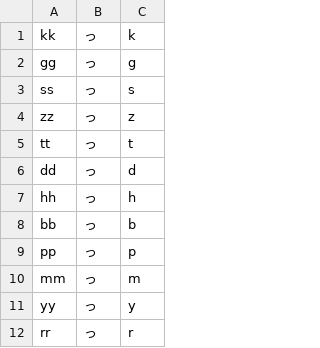
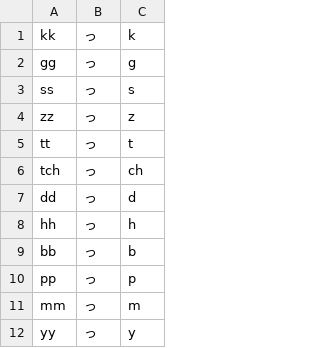
Before and after one commit to google/mozc, a TSV file: src/data/preedit/godan-hiragana.tsv, drawn as a sheet; only a part is shown; the shorter side is filled out with more unchanged rows.

```diff
--- a/src/data/preedit/godan-hiragana.tsv
+++ b/src/data/preedit/godan-hiragana.tsv
@@ -5,2 +5,3 @@ zz	っ	z
 tt	っ	t
+tch	っ	ch
 dd	っ	d
```
Also changed, not shown: src/data/preedit/qwerty_mobile-hiragana.tsv, src/data/preedit/romanji-hiragana.tsv, 2 other files.
